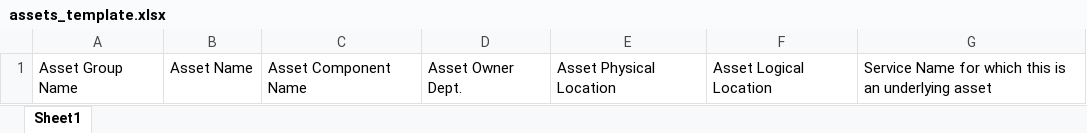
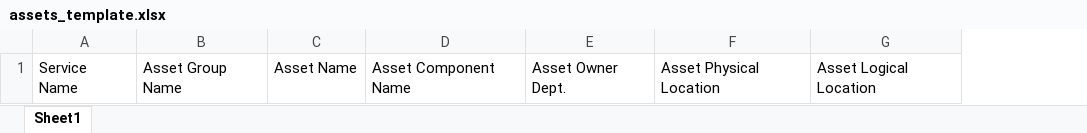
Before and after one commit to KhawajaAbdullah2000/Compliance, an Excel workbook: Audit_Code/public/assets_template.xlsx, sheet Sheet1, drawn as a sheet; values as stored, in another font and other column widths than the file's, no borders; removed rows and columns are numbered as before the commit, all else as after; the diff names each change by its address in the sheet, - before the commit and + after, or states it on an @@ line.

Commit message:
updated xl file for asset upload

```diff
--- a/Audit_Code/public/assets_template.xlsx (sheet Sheet1)
+++ b/Audit_Code/public/assets_template.xlsx (sheet Sheet1)
+column A, row 1: Service Name
-column G, row 1: Service Name for which this is an underlying asset
```
Also changed, not shown: 2 other files.
